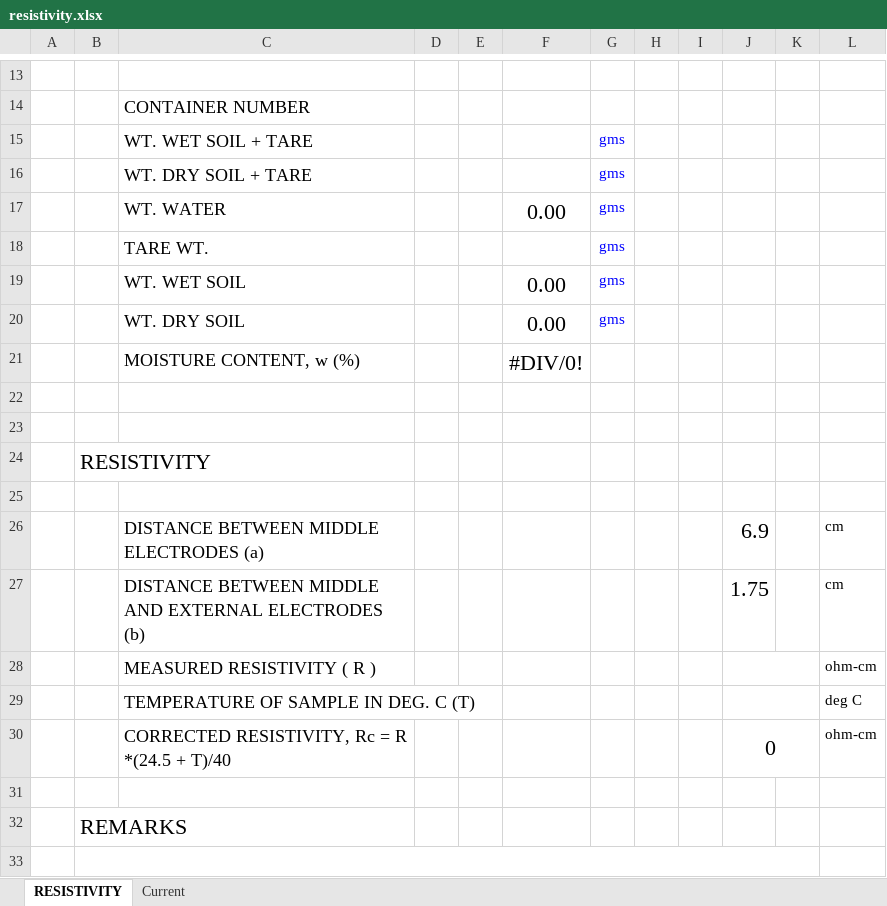
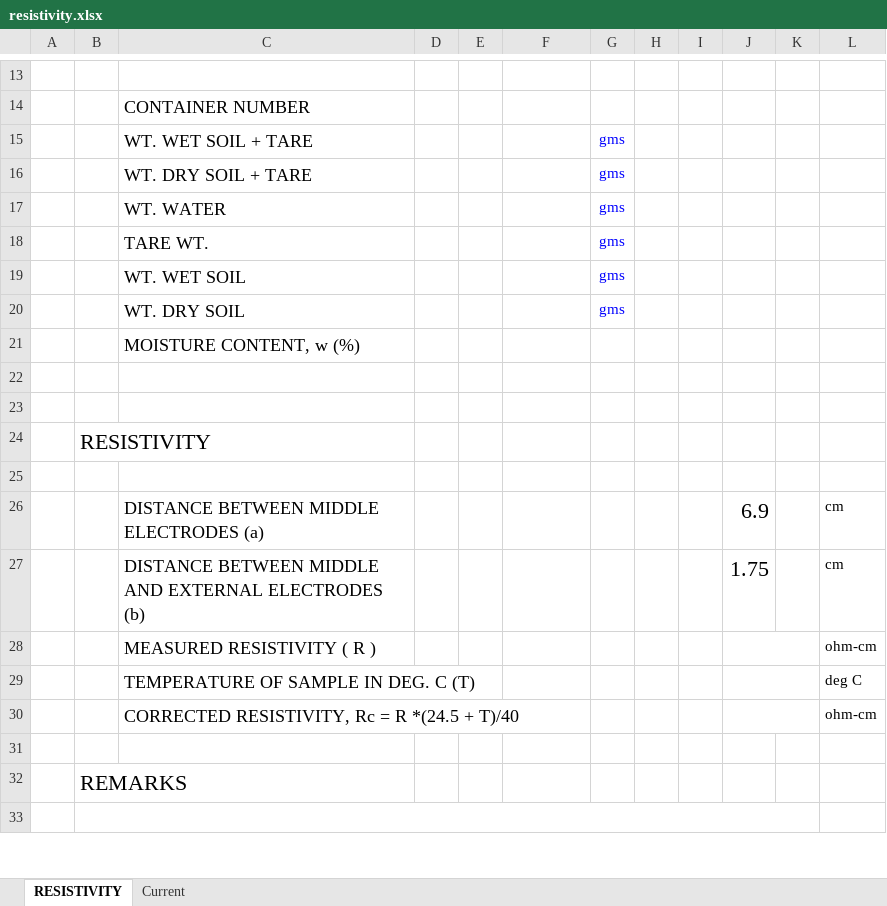
Before and after one commit to TrinityDevelopers/HJA-Reports-Manager, an Excel workbook: backend/data/templates/resistivity.xlsx, sheet RESISTIVITY, drawn as a sheet; only a part is shown, gaps mark what is left out; values as stored, in another font and other column widths than the file's, no borders; charts and pictures not drawn; the diff names each change by its address in the sheet, - before the commit and + after, or states it on an @@ line.

```diff
--- a/backend/data/templates/resistivity.xlsx (sheet RESISTIVITY)
+++ b/backend/data/templates/resistivity.xlsx (sheet RESISTIVITY)
-F17: 0.00
+F17: (empty)
-F19:F20: 0.00
+F19:F20: (empty)
-F21: #DIV/0!
+F21: (empty)
-J30: 0
+J30: (empty)
```
Also changed, not shown: charts or pictures, backend/data/templates/modified_proctor.xlsx, backend/data/templates/moisture_contents.xlsx, 11 other files.
